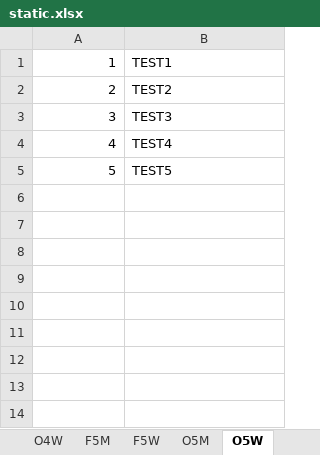
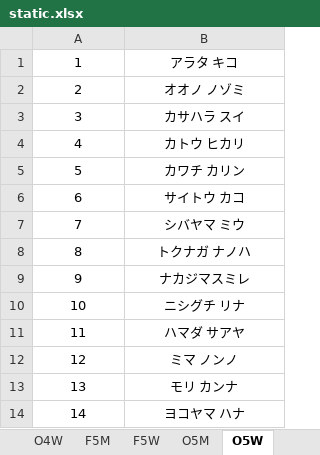
Before and after one commit to rainyt4iyo/the6, an Excel workbook: static.xlsx, sheet O5W, drawn as a sheet; values as stored, in another font and other column widths than the file's, no borders; charts and pictures not drawn; the diff names each change by its address in the sheet, - before the commit and + after, or states it on an @@ line.

```diff
--- a/static.xlsx (sheet O5W)
+++ b/static.xlsx (sheet O5W)
-A1:A5 alignment: right
+A1:A5 alignment: center
-B1: TEST1
+B1: アラタ キコ
-B1:B5 alignment: left
+B1:B5 alignment: center
-B2: TEST2
+B2: オオノ ノゾミ
-B3: TEST3
+B3: カサハラ スイ
-B4: TEST4
+B4: カトウ ヒカリ
-B5: TEST5
+B5: カワチ カリン
+row 6: 6 | サイトウ カコ
+row 7: 7 | シバヤマ ミウ
+row 8: 8 | トクナガ ナノハ
+row 9: 9 | ナカジマスミレ
+row 10: 10 | ニシグチ リナ
+row 11: 11 | ハマダ サアヤ
+row 12: 12 | ミマ ノンノ
+row 13: 13 | モリ カンナ
+row 14: 14 | ヨコヤマ ハナ
```
Also changed, not shown: sheet O5M, sheet O4W, sheet O4M, sheet O2, sheet F5M, sheet F5W, 4 more sheets, other sheet tabs, charts or pictures.
